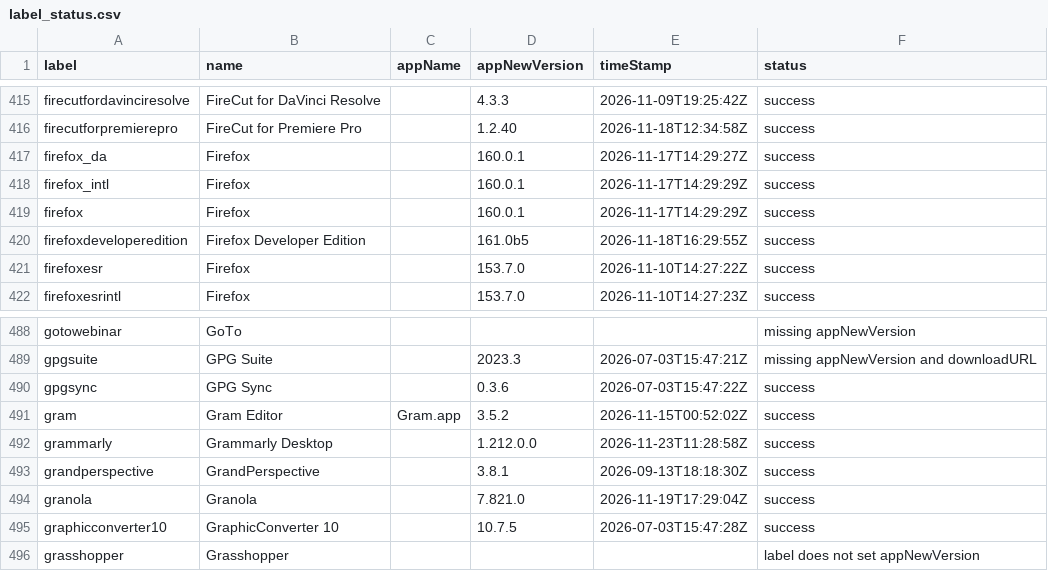
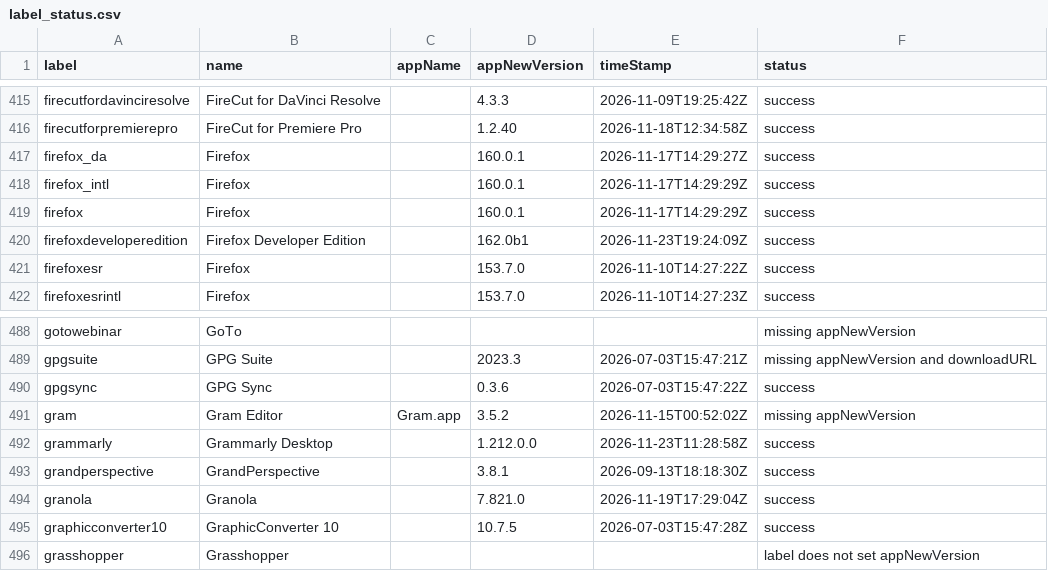
Before and after one commit to gilburns/Installomator-Tracker, a CSV file: label_status.csv, drawn as a sheet; only a part is shown, gaps mark what is left out.

```diff
--- a/label_status.csv
+++ b/label_status.csv
@@ -419,3 +419,3 @@
 "firefox","Firefox","","160.0.1","2026-11-17T14:29:29Z","success"
-"firefoxdeveloperedition","Firefox Developer Edition","","161.0b5","2026-11-18T16:29:55Z","success"
+"firefoxdeveloperedition","Firefox Developer Edition","","162.0b1","2026-11-23T19:24:09Z","success"
 "firefoxesr","Firefox","","153.7.0","2026-11-10T14:27:22Z","success"
@@ -490,3 +490,3 @@
 "gpgsync","GPG Sync","","0.3.6","2026-07-03T15:47:22Z","success"
-"gram","Gram Editor","Gram.app","3.5.2","2026-11-15T00:52:02Z","success"
+"gram","Gram Editor","Gram.app","3.5.2","2026-11-15T00:52:02Z","missing appNewVersion"
 "grammarly","Grammarly Desktop","","1.212.0.0","2026-11-23T11:28:58Z","success"
```
Also changed, not shown: 3 other files.
